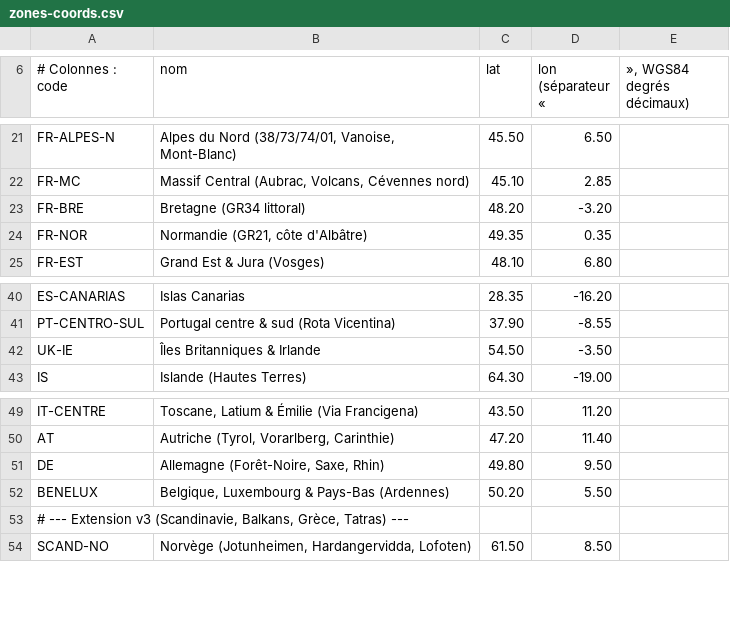
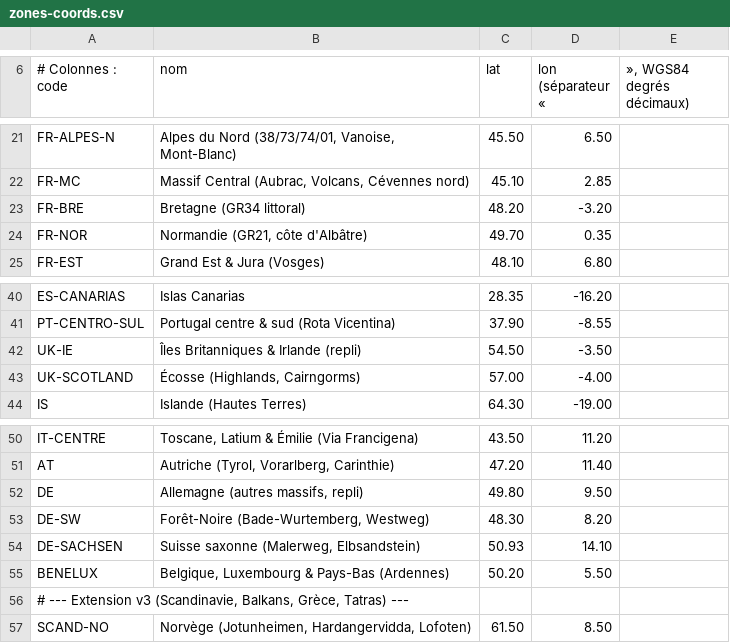
Before and after one commit to clementaes-omw/veille-sentiers-europe, a CSV file: referentiel/zones-coords.csv, drawn as a sheet; only a part is shown, gaps mark what is left out.

```diff
--- a/referentiel/zones-coords.csv
+++ b/referentiel/zones-coords.csv
@@ -23,3 +23,3 @@ FR-MC;Massif Central (Aubrac, Volcans, Cévennes nord);45.10;2.85
 FR-BRE;Bretagne (GR34 littoral);48.20;-3.20
-FR-NOR;Normandie (GR21, côte d'Albâtre);49.35;0.35
+FR-NOR;Normandie (GR21, côte d'Albâtre);49.70;0.35
 FR-EST;Grand Est & Jura (Vosges);48.10;6.80
@@ -41,3 +41,4 @@ ES-CANARIAS;Islas Canarias;28.35;-16.20
 PT-CENTRO-SUL;Portugal centre & sud (Rota Vicentina);37.90;-8.55
-UK-IE;Îles Britanniques & Irlande;54.50;-3.50
+UK-IE;Îles Britanniques & Irlande (repli);54.50;-3.50
+UK-SCOTLAND;Écosse (Highlands, Cairngorms);57.00;-4.00
 IS;Islande (Hautes Terres);64.30;-19.00
@@ -50,3 +51,5 @@ IT-CENTRE;Toscane, Latium & Émilie (Via Francigena);43.50;11.20
 AT;Autriche (Tyrol, Vorarlberg, Carinthie);47.20;11.40
-DE;Allemagne (Forêt-Noire, Saxe, Rhin);49.80;9.50
+DE;Allemagne (autres massifs, repli);49.80;9.50
+DE-SW;Forêt-Noire (Bade-Wurtemberg, Westweg);48.30;8.20
+DE-SACHSEN;Suisse saxonne (Malerweg, Elbsandstein);50.93;14.10
 BENELUX;Belgique, Luxembourg & Pays-Bas (Ardennes);50.20;5.50
```
Also changed, not shown: 3 other files.
